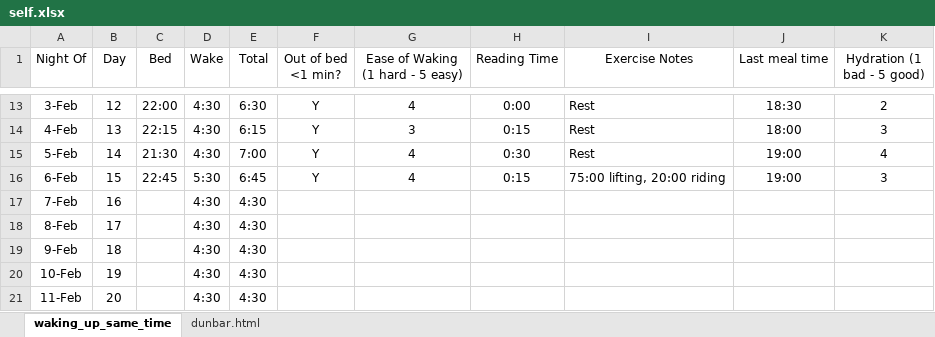
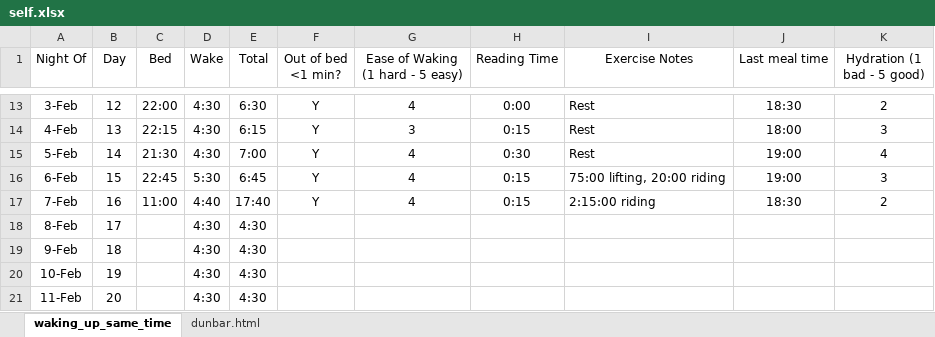
Before and after one commit to 210ethan/210ethan.github.io, an Excel workbook: research/self/self.xlsx, sheet waking_up_same_time, drawn as a sheet; only a part is shown, gaps mark what is left out; values as stored, in another font and other column widths than the file's, no borders; the diff names each change by its address in the sheet, - before the commit and + after, or states it on an @@ line.

```diff
--- a/research/self/self.xlsx (sheet waking_up_same_time)
+++ b/research/self/self.xlsx (sheet waking_up_same_time)
-C17 (Bed): (empty)
+C17 (Bed): 11:00
-D17 (Wake): 4:30
+D17 (Wake): 4:40
-E17 (Total): 4:30
+E17 (Total): 17:40
-F17 (Out of bed <1 min?): (empty)
+F17 (Out of bed <1 min?): Y
-G17 (Ease of Waking (1 hard - 5 easy)): (empty)
+G17 (Ease of Waking (1 hard - 5 easy)): 4
-H17 (Reading Time): (empty)
+H17 (Reading Time): 0:15
-I17 (Exercise Notes): (empty)
+I17 (Exercise Notes): 2:15:00 riding
-J17 (Last meal time): (empty)
+J17 (Last meal time): 18:30
-K17 (Hydration (1 bad - 5 good)): (empty)
+K17 (Hydration (1 bad - 5 good)): 2
```
Also changed, not shown: 4 other files.
